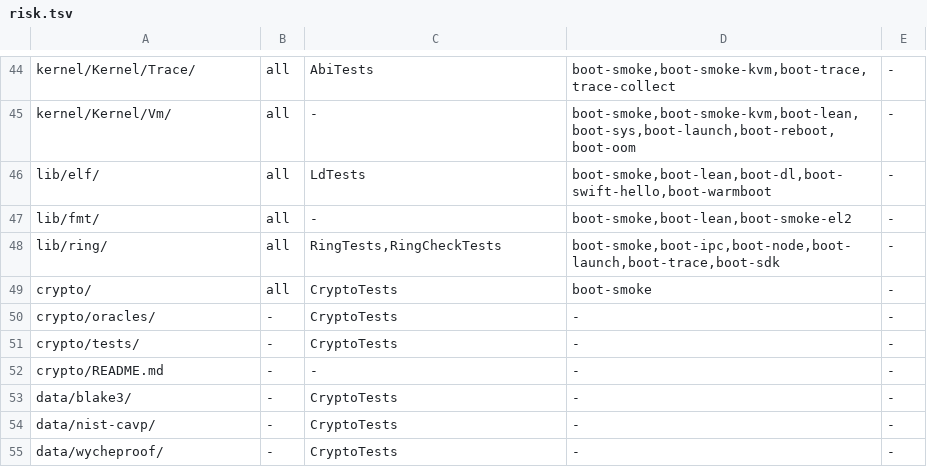
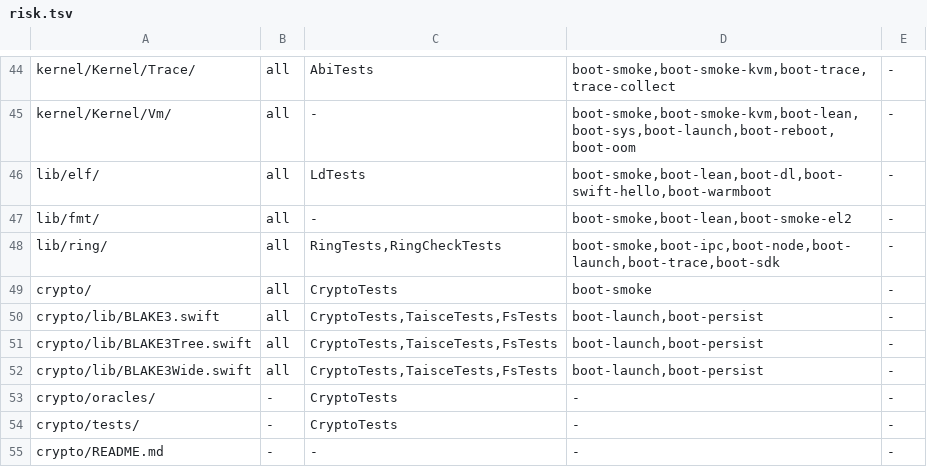
Before and after one commit to JamesKane/VectraOS, a TSV file: docs/risk.tsv, drawn as a sheet; only a part is shown, gaps mark what is left out; the shorter side is filled out with more unchanged rows; the diff names each change by its address in the sheet, - before the commit and + after, or states it on an @@ line.

```diff
--- a/docs/risk.tsv
+++ b/docs/risk.tsv
+row 50: crypto/lib/BLAKE3.swift | all | CryptoTests,TaisceTests,FsTests | boot-launch,boot-persist | -
+row 51: crypto/lib/BLAKE3Tree.swift | all | CryptoTests,TaisceTests,FsTests | boot-launch,boot-persist | -
+row 52: crypto/lib/BLAKE3Wide.swift | all | CryptoTests,TaisceTests,FsTests | boot-launch,boot-persist | -
```
Also changed, not shown: 5 other files.
